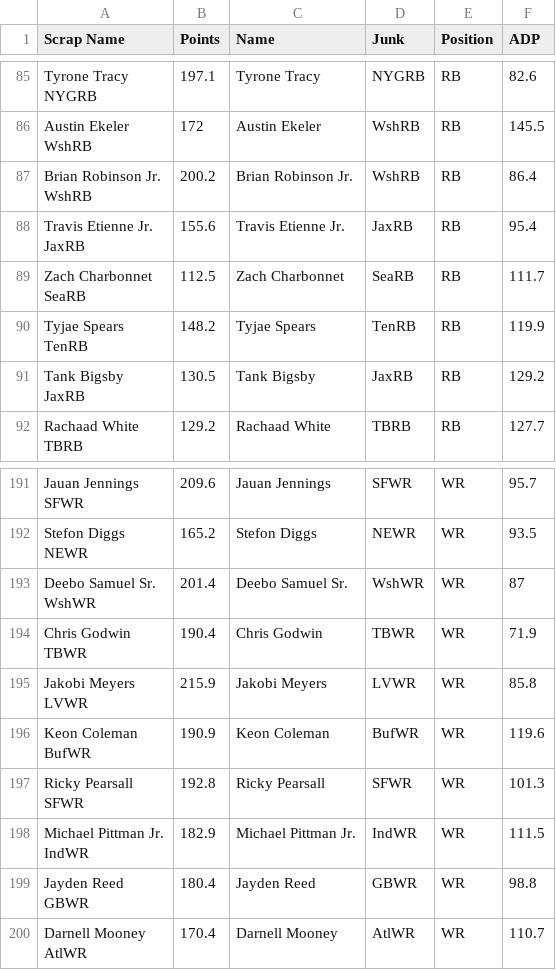
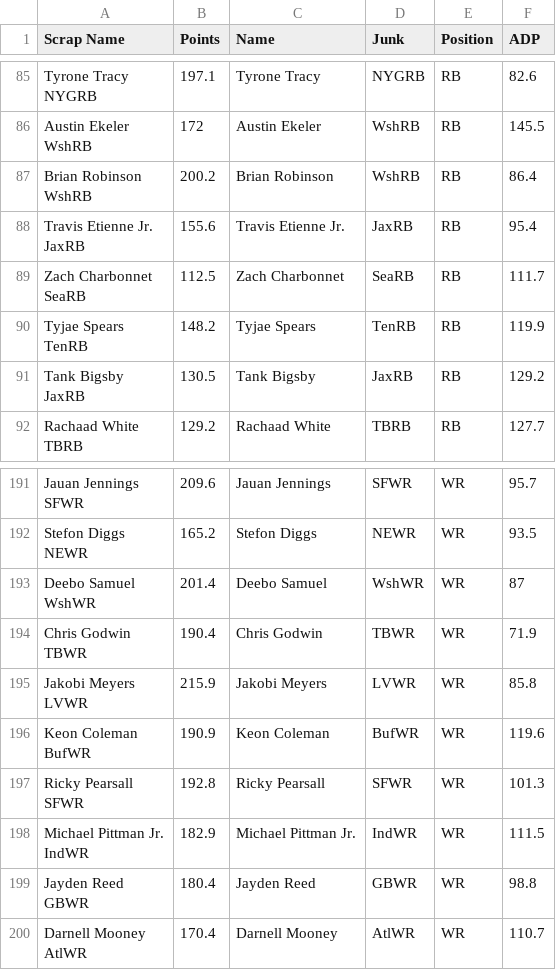
Before and after one commit to denislucey/fantasyIdeas, a CSV file: pillar_two/players_with_adp.csv, drawn as a sheet; only a part is shown, gaps mark what is left out.

```diff
--- a/pillar_two/players_with_adp.csv
+++ b/pillar_two/players_with_adp.csv
@@ -171,4 +171,4 @@ NYGRB",197.1,Tyrone Tracy,NYGRB,RB,82.6
 WshRB",172,Austin Ekeler,WshRB,RB,145.5
-"Brian Robinson Jr.
-WshRB",200.2,Brian Robinson Jr.,WshRB,RB,86.4
+"Brian Robinson
+WshRB",200.2,Brian Robinson,WshRB,RB,86.4
 "Travis Etienne Jr.
@@ -383,4 +383,4 @@ SFWR",209.6,Jauan Jennings,SFWR,WR,95.7
 NEWR",165.2,Stefon Diggs,NEWR,WR,93.5
-"Deebo Samuel Sr.
-WshWR",201.4,Deebo Samuel Sr.,WshWR,WR,87
+"Deebo Samuel
+WshWR",201.4,Deebo Samuel,WshWR,WR,87
 "Chris Godwin
```
Also changed, not shown: 4 other files.
